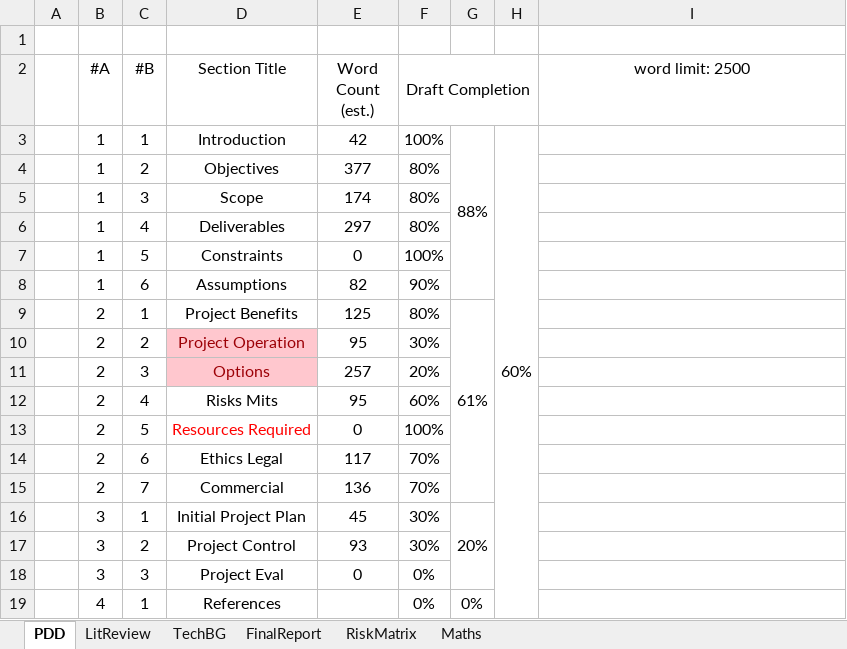
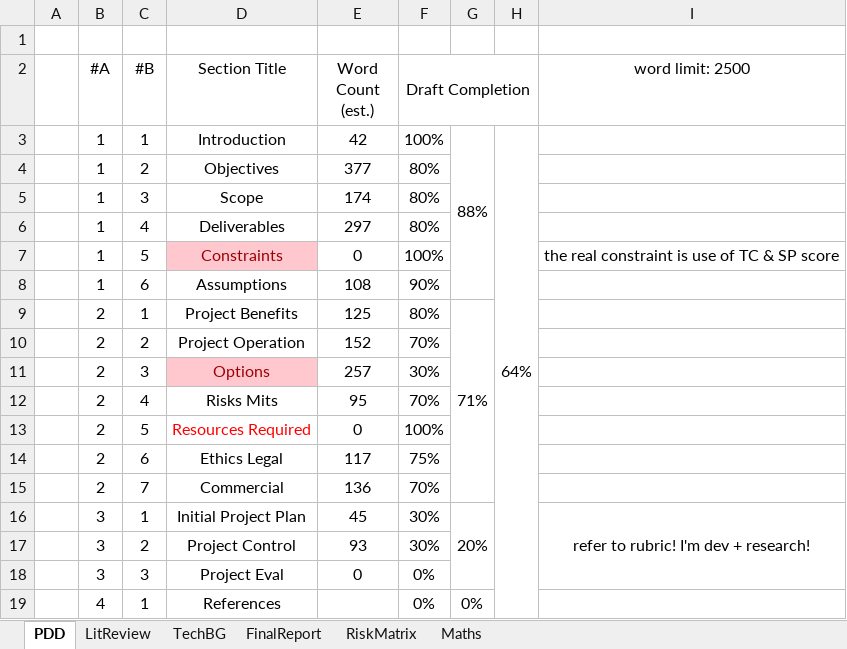
Before and after one commit to eeoooue/hons-moorhouse-p, an Excel workbook: Planning/HonsProgress.xlsx, sheet PDD, drawn as a sheet; values as stored, in another font and other column widths than the file's, no borders; conditional formats not drawn; the diff names each change by its address in the sheet, - before the commit and + after, or states it on an @@ line.

Commit message:
work on gantt charts and pdd sections 1, 2

```diff
--- a/Planning/HonsProgress.xlsx (sheet PDD)
+++ b/Planning/HonsProgress.xlsx (sheet PDD)
-H3: 60%
+H3: 64%
@@ D7 fill: none → #FFC7CE, text colour: black → #9C0006 @@
-I7 (word limit: 2500): (empty)
+I7 (word limit: 2500): the real constraint is use of TC & SP score
-E8 (Word Count (est.)): 82
+E8 (Word Count (est.)): 108
-G9: 61%
+G9: 71%
@@ D10 fill: #FFC7CE → none, text colour: #9C0006 → black @@
-E10 (Word Count (est.)): 95
+E10 (Word Count (est.)): 152
-F10 (Draft Completion): 30%
+F10 (Draft Completion): 70%
-F11 (Draft Completion): 20%
+F11 (Draft Completion): 30%
-F12 (Draft Completion): 60%
+F12 (Draft Completion): 70%
-F14 (Draft Completion): 70%
+F14 (Draft Completion): 75%
-I16 (word limit: 2500): (empty)
+I16 (word limit: 2500): refer to rubric! I'm dev + research!
+I16:I18 merged
```
Also changed, not shown: 17 other files.
